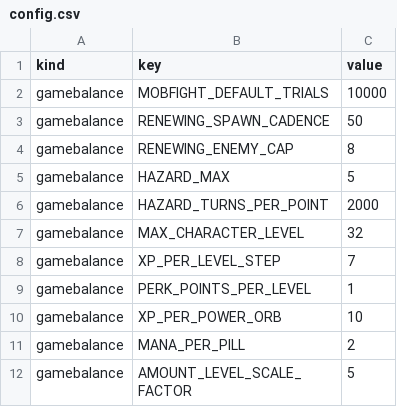
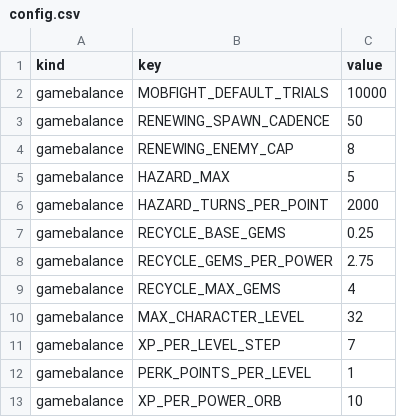
Before and after one commit to bjsp123/rl2, a CSV file: assets/data/config.csv, drawn as a sheet; only a part is shown; the shorter side is filled out with more unchanged rows; the diff names each change by its address in the sheet, - before the commit and + after, or states it on an @@ line.

```diff
--- a/assets/data/config.csv
+++ b/assets/data/config.csv
+row 7: gamebalance | RECYCLE_BASE_GEMS | 0.25
+row 8: gamebalance | RECYCLE_GEMS_PER_POWER | 2.75
+row 9: gamebalance | RECYCLE_MAX_GEMS | 4
```
Also changed, not shown: 2 other files.
